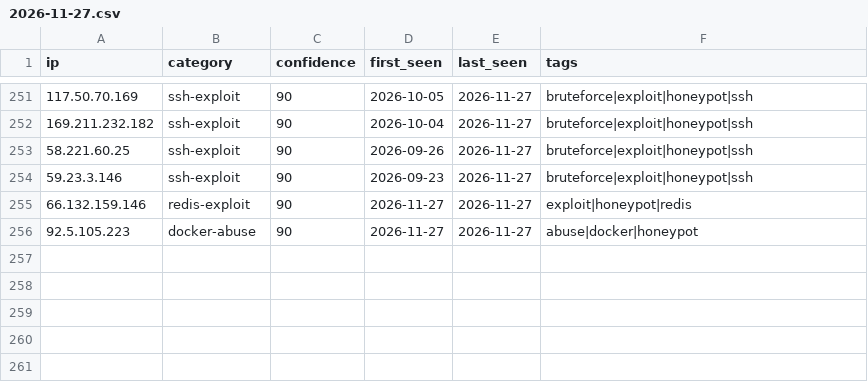
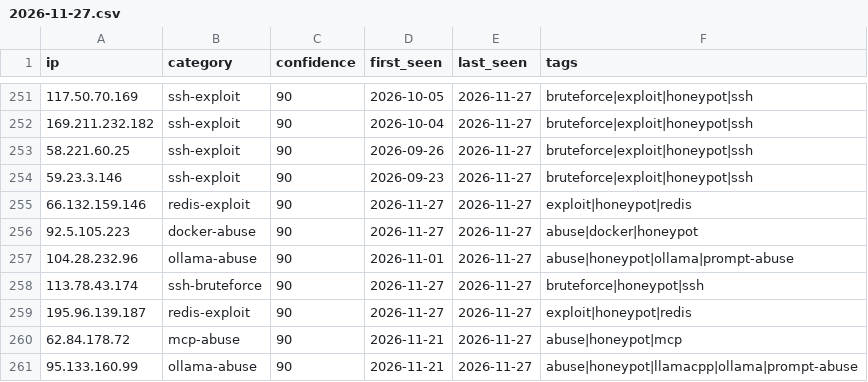
Before and after one commit to Zikmadol/trapline-ioc, a CSV file: daily/2026-11-27.csv, drawn as a sheet; only a part is shown, gaps mark what is left out; the diff names each change by its address in the sheet, - before the commit and + after, or states it on an @@ line.

```diff
--- a/daily/2026-11-27.csv
+++ b/daily/2026-11-27.csv
+row 257: 104.28.232.96 | ollama-abuse | 90 | 2026-11-01 | 2026-11-27 | abuse|honeypot|ollama|prompt-abuse
+row 258: 113.78.43.174 | ssh-bruteforce | 90 | 2026-11-27 | 2026-11-27 | bruteforce|honeypot|ssh
+row 259: 195.96.139.187 | redis-exploit | 90 | 2026-11-27 | 2026-11-27 | exploit|honeypot|redis
+row 260: 62.84.178.72 | mcp-abuse | 90 | 2026-11-21 | 2026-11-27 | abuse|honeypot|mcp
+row 261: 95.133.160.99 | ollama-abuse | 90 | 2026-11-21 | 2026-11-27 | abuse|honeypot|llamacpp|ollama|prompt-abuse
```
Also changed, not shown: feeds/ai-infra.csv, feeds/all-observed.csv, 19 other files.
